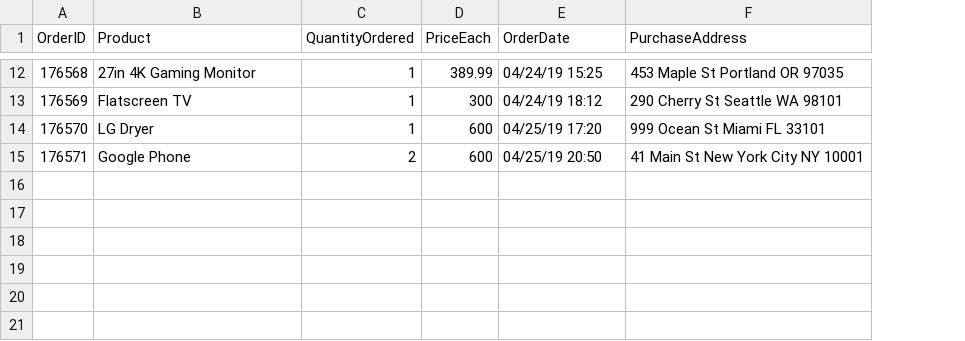
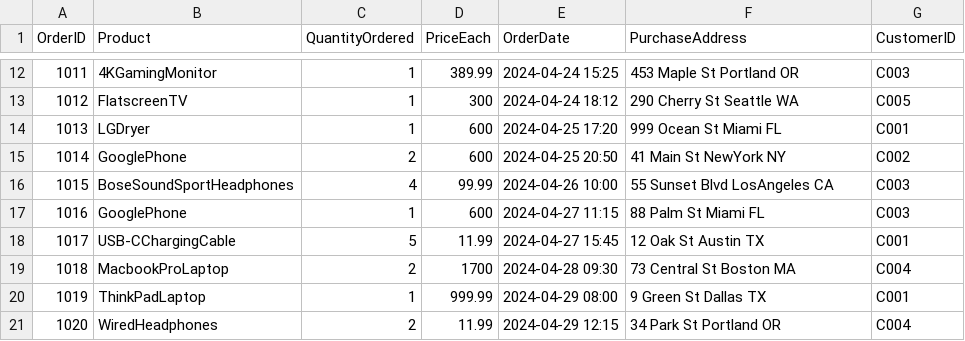
Before and after one commit to tarikkisija14/PythonLearning, a CSV file: Sales_Data.csv, drawn as a sheet; only a part is shown, gaps mark what is left out; the diff covers the shown part only; the diff names each change by its address in the sheet, - before the commit and + after, or states it on an @@ line.

Commit message:
more datasets with panda

```diff
--- a/Sales_Data.csv
+++ b/Sales_Data.csv
+column G (CustomerID), rows 12-15: C003 | C005 | C001 | C002
@@ column A (OrderID) renumbered between rows 2 and 15 @@
-B12 (Product): 27in 4K Gaming Monitor
+B12 (Product): 4KGamingMonitor
-E12 (OrderDate): 04/24/19 15:25
+E12 (OrderDate): 2024-04-24 15:25
-F12 (PurchaseAddress): 453 Maple St Portland OR 97035
+F12 (PurchaseAddress): 453 Maple St Portland OR
-B13 (Product): Flatscreen TV
+B13 (Product): FlatscreenTV
-E13 (OrderDate): 04/24/19 18:12
+E13 (OrderDate): 2024-04-24 18:12
-F13 (PurchaseAddress): 290 Cherry St Seattle WA 98101
+F13 (PurchaseAddress): 290 Cherry St Seattle WA
-B14 (Product): LG Dryer
+B14 (Product): LGDryer
-E14 (OrderDate): 04/25/19 17:20
+E14 (OrderDate): 2024-04-25 17:20
-F14 (PurchaseAddress): 999 Ocean St Miami FL 33101
+F14 (PurchaseAddress): 999 Ocean St Miami FL
-B15 (Product): Google Phone
+B15 (Product): GooglePhone
-E15 (OrderDate): 04/25/19 20:50
+E15 (OrderDate): 2024-04-25 20:50
-F15 (PurchaseAddress): 41 Main St New York City NY 10001
+F15 (PurchaseAddress): 41 Main St NewYork NY
+row 16: 1015 | BoseSoundSportHeadphones | 4 | 99.99 | 2024-04-26 10:00 | 55 Sunset Blvd LosAngeles CA | C003
+row 17: 1016 | GooglePhone | 1 | 600 | 2024-04-27 11:15 | 88 Palm St Miami FL | C003
+row 18: 1017 | USB-CChargingCable | 5 | 11.99 | 2024-04-27 15:45 | 12 Oak St Austin TX | C001
+row 19: 1018 | MacbookProLaptop | 2 | 1700 | 2024-04-28 09:30 | 73 Central St Boston MA | C004
+row 20: 1019 | ThinkPadLaptop | 1 | 999.99 | 2024-04-29 08:00 | 9 Green St Dallas TX | C001
+row 21: 1020 | WiredHeadphones | 2 | 11.99 | 2024-04-29 12:15 | 34 Park St Portland OR | C004
```
Also changed, not shown: 30 edited cells elsewhere in this file, 2 other files.
